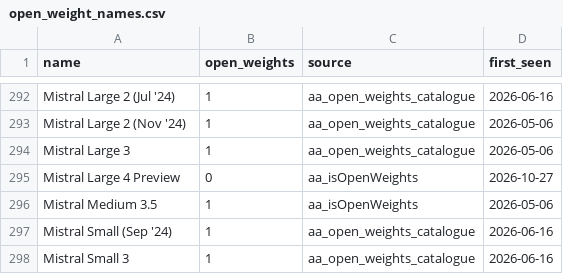
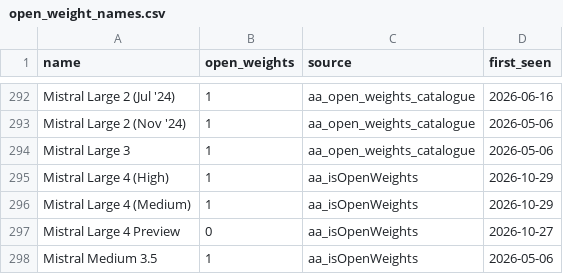
Before and after one commit to Avo-Sarkissian/AI-Frontier-Database, a CSV file: data/carried/open_weight_names.csv, drawn as a sheet; only a part is shown, gaps mark what is left out; the shorter side is filled out with more unchanged rows.

```diff
--- a/data/carried/open_weight_names.csv
+++ b/data/carried/open_weight_names.csv
@@ -294,2 +294,4 @@ Mistral Large 2 (Nov '24),1,aa_open_weights_catalogue,2026-05-06
 Mistral Large 3,1,aa_open_weights_catalogue,2026-05-06
+Mistral Large 4 (High),1,aa_isOpenWeights,2026-10-29
+Mistral Large 4 (Medium),1,aa_isOpenWeights,2026-10-29
 Mistral Large 4 Preview,0,aa_isOpenWeights,2026-10-27
```
Also changed, not shown: data/raw/aa_local_arch_unresolved.csv, data/raw/aa_local_models.csv, 19 other files.
